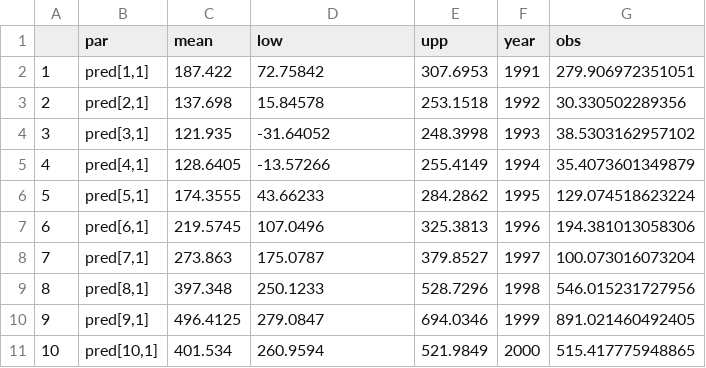
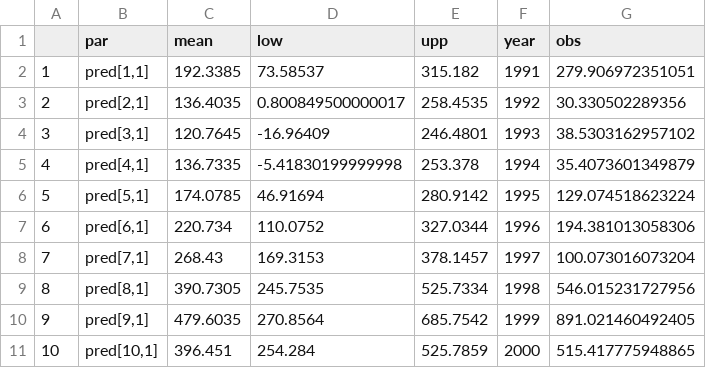
Before and after one commit to matheusbarrosb/fish513, a CSV file: Data/MARSS_outputs/predictions_unexploited.csv, drawn as a sheet; only a part is shown; the diff covers the shown part only.

```diff
--- a/Data/MARSS_outputs/predictions_unexploited.csv
+++ b/Data/MARSS_outputs/predictions_unexploited.csv
@@ -1,11 +1,11 @@
 "","par","mean","low","upp","year","obs"
-"1","pred[1,1]",187.422,72.75842,307.6953,1991,279.906972351051
-"2","pred[2,1]",137.698,15.84578,253.1518,1992,30.330502289356
-"3","pred[3,1]",121.935,-31.64052,248.3998,1993,38.5303162957102
-"4","pred[4,1]",128.6405,-13.57266,255.4149,1994,35.4073601349879
-"5","pred[5,1]",174.3555,43.66233,284.2862,1995,129.074518623224
-"6","pred[6,1]",219.5745,107.0496,325.3813,1996,194.381013058306
-"7","pred[7,1]",273.863,175.0787,379.8527,1997,100.073016073204
-"8","pred[8,1]",397.348,250.1233,528.7296,1998,546.015231727956
-"9","pred[9,1]",496.4125,279.0847,694.0346,1999,891.021460492405
-"10","pred[10,1]",401.534,260.9594,521.9849,2000,515.417775948865
+"1","pred[1,1]",192.3385,73.58537,315.182,1991,279.906972351051
+"2","pred[2,1]",136.4035,0.800849500000017,258.4535,1992,30.330502289356
+"3","pred[3,1]",120.7645,-16.96409,246.4801,1993,38.5303162957102
+"4","pred[4,1]",136.7335,-5.41830199999998,253.378,1994,35.4073601349879
+"5","pred[5,1]",174.0785,46.91694,280.9142,1995,129.074518623224
+"6","pred[6,1]",220.734,110.0752,327.0344,1996,194.381013058306
+"7","pred[7,1]",268.43,169.3153,378.1457,1997,100.073016073204
+"8","pred[8,1]",390.7305,245.7535,525.7334,1998,546.015231727956
+"9","pred[9,1]",479.6035,270.8564,685.7542,1999,891.021460492405
+"10","pred[10,1]",396.451,254.284,525.7859,2000,515.417775948865
```
Also changed, not shown: 54 edited cells elsewhere in this file, Data/MARSS_outputs/predictions_exploited.csv, 10 other files.
